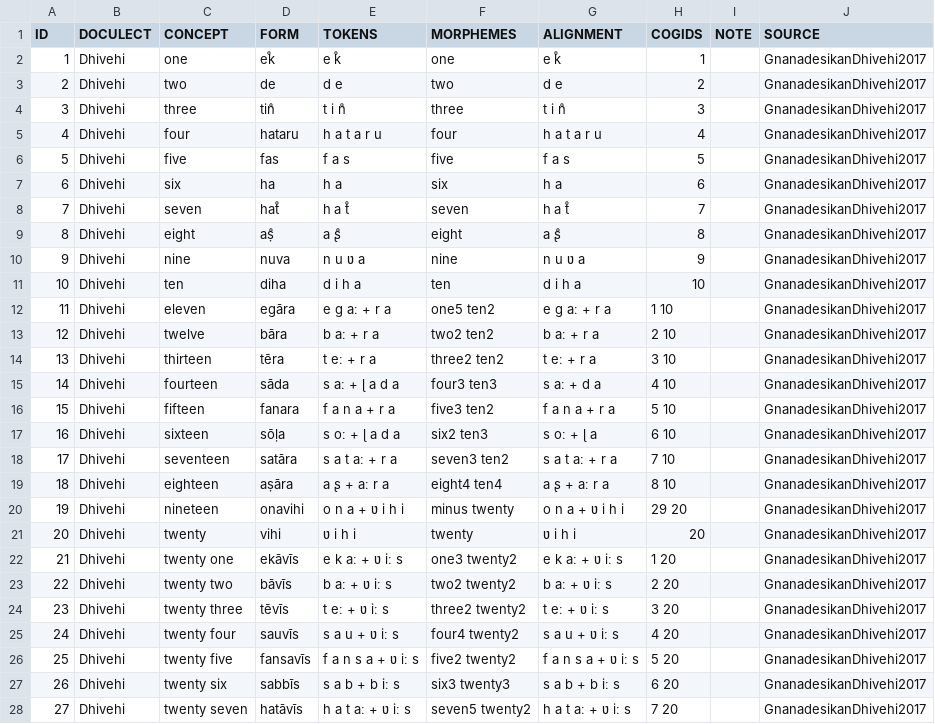
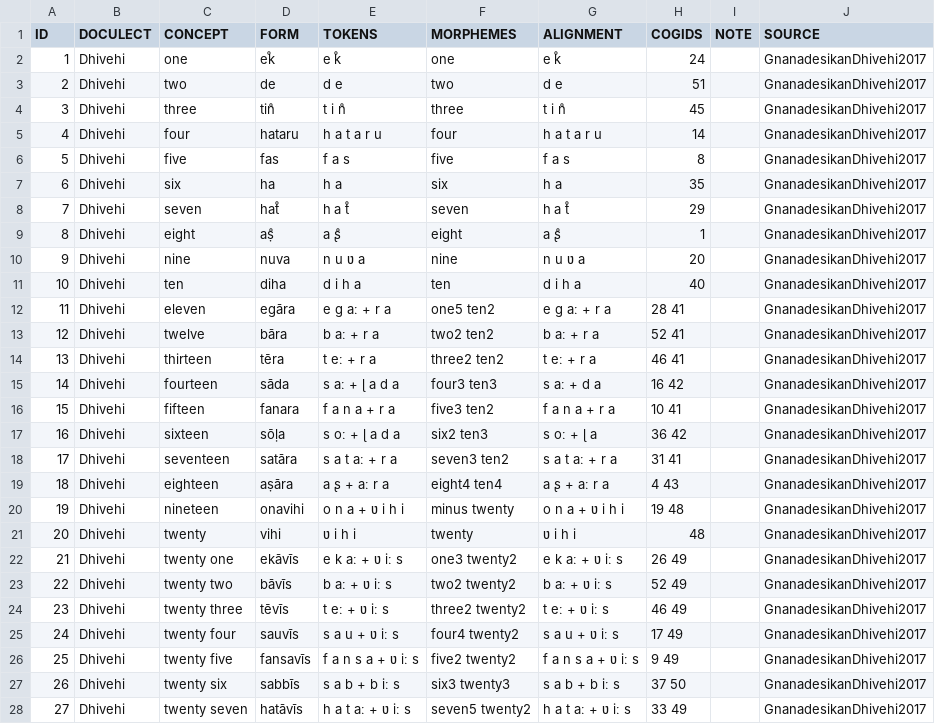
Before and after one commit to numeralbank/cosinus, a TSV file: raw/done/dhiv1236.tsv, drawn as a sheet; only a part is shown; the diff covers the shown part only.

```diff
--- a/raw/done/dhiv1236.tsv
+++ b/raw/done/dhiv1236.tsv
@@ -1,28 +1,28 @@
 ID	DOCULECT	CONCEPT	FORM	TOKENS	MORPHEMES	ALIGNMENT	COGIDS	NOTE	SOURCE
-1	Dhivehi	one	ek̊	e k̊	one	e k̊	1		GnanadesikanDhivehi2017
-2	Dhivehi	two	de	d e	two	d e	2		GnanadesikanDhivehi2017
-3	Dhivehi	three	tin̊	t i n̊	three	t i n̊	3		GnanadesikanDhivehi2017
-4	Dhivehi	four	hataru	h a t a r u	four	h a t a r u	4		GnanadesikanDhivehi2017
-5	Dhivehi	five	fas	f a s	five	f a s	5		GnanadesikanDhivehi2017
-6	Dhivehi	six	ha	h a	six	h a	6		GnanadesikanDhivehi2017
-7	Dhivehi	seven	hat̊	h a t̊	seven	h a t̊	7		GnanadesikanDhivehi2017
-8	Dhivehi	eight	aṣ̊	a ʂ̊	eight	a ʂ̊	8		GnanadesikanDhivehi2017
-9	Dhivehi	nine	nuva	n u ʋ a	nine	n u ʋ a	9		GnanadesikanDhivehi2017
-10	Dhivehi	ten	diha	d i h a	ten	d i h a	10		GnanadesikanDhivehi2017
-11	Dhivehi	eleven	egāra	e g aː + r a	one5 ten2	e g aː + r a	1 10		GnanadesikanDhivehi2017
-12	Dhivehi	twelve	bāra	b aː + r a	two2 ten2	b aː + r a	2 10		GnanadesikanDhivehi2017
-13	Dhivehi	thirteen	tēra	t eː + r a	three2 ten2	t eː + r a	3 10		GnanadesikanDhivehi2017
-14	Dhivehi	fourteen	sāda	s aː + ɭ a d a	four3 ten3	s aː + d a	4 10		GnanadesikanDhivehi2017
-15	Dhivehi	fifteen	fanara	f a n a + r a	five3 ten2	f a n a + r a	5 10		GnanadesikanDhivehi2017
-16	Dhivehi	sixteen	sōḷa	s oː + ɭ a d a	six2 ten3	s oː + ɭ a	6 10		GnanadesikanDhivehi2017
-17	Dhivehi	seventeen	satāra	s a t aː + r a	seven3 ten2	s a t aː + r a	7 10		GnanadesikanDhivehi2017
-18	Dhivehi	eighteen	aṣāra	a ʂ + aː r a	eight4 ten4	a ʂ + aː r a	8 10		GnanadesikanDhivehi2017
-19	Dhivehi	nineteen	onavihi	o n a + ʋ i h i	minus twenty	o n a + ʋ i h i	29 20		GnanadesikanDhivehi2017
-20	Dhivehi	twenty	vihi	ʋ i h i	twenty	ʋ i h i	20		GnanadesikanDhivehi2017
-21	Dhivehi	twenty one	ekāvīs	e k aː + ʋ iː s	one3 twenty2	e k aː + ʋ iː s	1 20		GnanadesikanDhivehi2017
-22	Dhivehi	twenty two	bāvīs	b aː + ʋ iː s	two2 twenty2	b aː + ʋ iː s	2 20		GnanadesikanDhivehi2017
-23	Dhivehi	twenty three	tēvīs	t eː + ʋ iː s	three2 twenty2	t eː + ʋ iː s	3 20		GnanadesikanDhivehi2017
-24	Dhivehi	twenty four	sauvīs	s a u + ʋ iː s	four4 twenty2	s a u + ʋ iː s	4 20		GnanadesikanDhivehi2017
-25	Dhivehi	twenty five	fansavīs	f a n s a + ʋ iː s	five2 twenty2	f a n s a + ʋ iː s	5 20		GnanadesikanDhivehi2017
-26	Dhivehi	twenty six	sabbīs	s a b + b iː s	six3 twenty3	s a b + b iː s	6 20		GnanadesikanDhivehi2017
-27	Dhivehi	twenty seven	hatāvīs	h a t aː + ʋ iː s	seven5 twenty2	h a t aː + ʋ iː s	7 20		GnanadesikanDhivehi2017
+1	Dhivehi	one	ek̊	e k̊	one	e k̊	24		GnanadesikanDhivehi2017
+2	Dhivehi	two	de	d e	two	d e	51		GnanadesikanDhivehi2017
+3	Dhivehi	three	tin̊	t i n̊	three	t i n̊	45		GnanadesikanDhivehi2017
+4	Dhivehi	four	hataru	h a t a r u	four	h a t a r u	14		GnanadesikanDhivehi2017
+5	Dhivehi	five	fas	f a s	five	f a s	8		GnanadesikanDhivehi2017
+6	Dhivehi	six	ha	h a	six	h a	35		GnanadesikanDhivehi2017
+7	Dhivehi	seven	hat̊	h a t̊	seven	h a t̊	29		GnanadesikanDhivehi2017
+8	Dhivehi	eight	aṣ̊	a ʂ̊	eight	a ʂ̊	1		GnanadesikanDhivehi2017
+9	Dhivehi	nine	nuva	n u ʋ a	nine	n u ʋ a	20		GnanadesikanDhivehi2017
+10	Dhivehi	ten	diha	d i h a	ten	d i h a	40		GnanadesikanDhivehi2017
+11	Dhivehi	eleven	egāra	e g aː + r a	one5 ten2	e g aː + r a	28 41		GnanadesikanDhivehi2017
+12	Dhivehi	twelve	bāra	b aː + r a	two2 ten2	b aː + r a	52 41		GnanadesikanDhivehi2017
+13	Dhivehi	thirteen	tēra	t eː + r a	three2 ten2	t eː + r a	46 41		GnanadesikanDhivehi2017
+14	Dhivehi	fourteen	sāda	s aː + ɭ a d a	four3 ten3	s aː + d a	16 42		GnanadesikanDhivehi2017
+15	Dhivehi	fifteen	fanara	f a n a + r a	five3 ten2	f a n a + r a	10 41		GnanadesikanDhivehi2017
+16	Dhivehi	sixteen	sōḷa	s oː + ɭ a d a	six2 ten3	s oː + ɭ a	36 42		GnanadesikanDhivehi2017
+17	Dhivehi	seventeen	satāra	s a t aː + r a	seven3 ten2	s a t aː + r a	31 41		GnanadesikanDhivehi2017
+18	Dhivehi	eighteen	aṣāra	a ʂ + aː r a	eight4 ten4	a ʂ + aː r a	4 43		GnanadesikanDhivehi2017
+19	Dhivehi	nineteen	onavihi	o n a + ʋ i h i	minus twenty	o n a + ʋ i h i	19 48		GnanadesikanDhivehi2017
+20	Dhivehi	twenty	vihi	ʋ i h i	twenty	ʋ i h i	48		GnanadesikanDhivehi2017
+21	Dhivehi	twenty one	ekāvīs	e k aː + ʋ iː s	one3 twenty2	e k aː + ʋ iː s	26 49		GnanadesikanDhivehi2017
+22	Dhivehi	twenty two	bāvīs	b aː + ʋ iː s	two2 twenty2	b aː + ʋ iː s	52 49		GnanadesikanDhivehi2017
+23	Dhivehi	twenty three	tēvīs	t eː + ʋ iː s	three2 twenty2	t eː + ʋ iː s	46 49		GnanadesikanDhivehi2017
+24	Dhivehi	twenty four	sauvīs	s a u + ʋ iː s	four4 twenty2	s a u + ʋ iː s	17 49		GnanadesikanDhivehi2017
+25	Dhivehi	twenty five	fansavīs	f a n s a + ʋ iː s	five2 twenty2	f a n s a + ʋ iː s	9 49		GnanadesikanDhivehi2017
+26	Dhivehi	twenty six	sabbīs	s a b + b iː s	six3 twenty3	s a b + b iː s	37 50		GnanadesikanDhivehi2017
+27	Dhivehi	twenty seven	hatāvīs	h a t aː + ʋ iː s	seven5 twenty2	h a t aː + ʋ iː s	33 49		GnanadesikanDhivehi2017
```
Also changed, not shown: 72 edited cells elsewhere in this file, raw/done/achi1257.tsv, raw/done/iraq1241.tsv, 9 other files.
